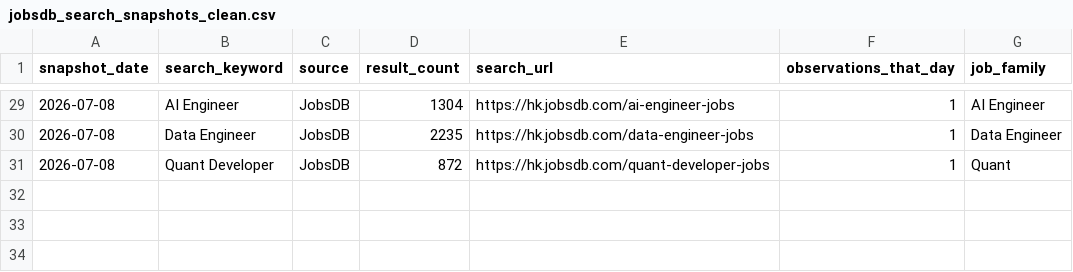
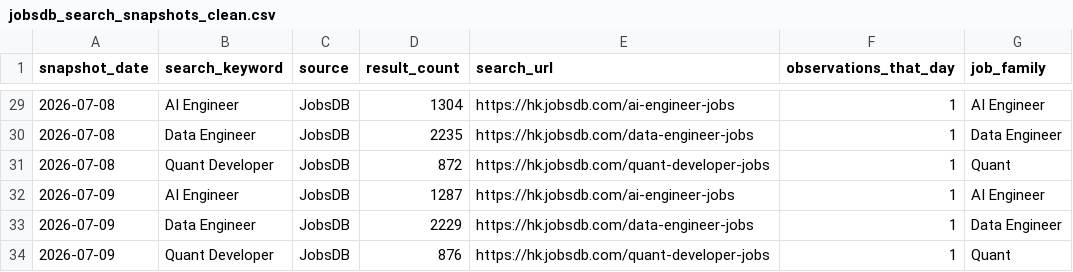
Before and after one commit to rickypang0219/HongKongTechJobsDashboard, a CSV file: data/processed/jobsdb_search_snapshots_clean.csv, drawn as a sheet; only a part is shown, gaps mark what is left out.

```diff
--- a/data/processed/jobsdb_search_snapshots_clean.csv
+++ b/data/processed/jobsdb_search_snapshots_clean.csv
@@ -31 +31,4 @@ snapshot_date,search_keyword,source,result_count,search_url,observations_that_da
 2026-07-08,Quant Developer,JobsDB,872,https://hk.jobsdb.com/quant-developer-jobs,1,Quant
+2026-07-09,AI Engineer,JobsDB,1287,https://hk.jobsdb.com/ai-engineer-jobs,1,AI Engineer
+2026-07-09,Data Engineer,JobsDB,2229,https://hk.jobsdb.com/data-engineer-jobs,1,Data Engineer
+2026-07-09,Quant Developer,JobsDB,876,https://hk.jobsdb.com/quant-developer-jobs,1,Quant
```
Also changed, not shown: data/raw/jobsdb_search_snapshots.csv, 2 other files.
